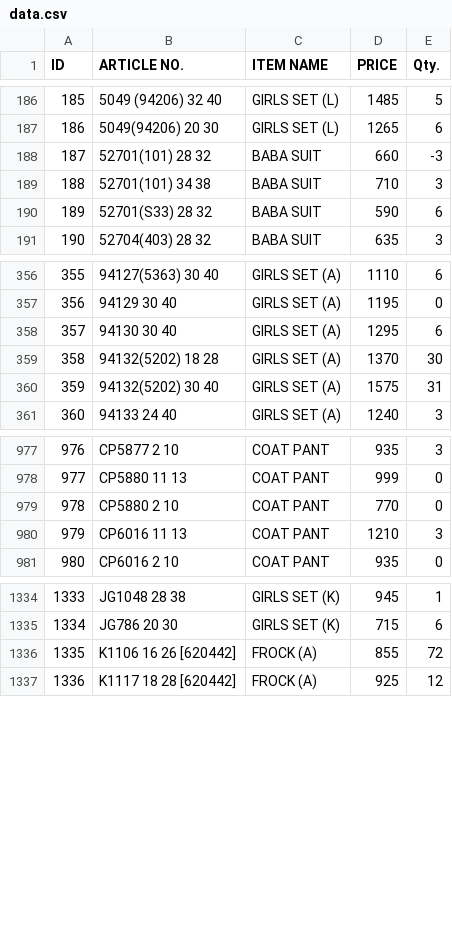
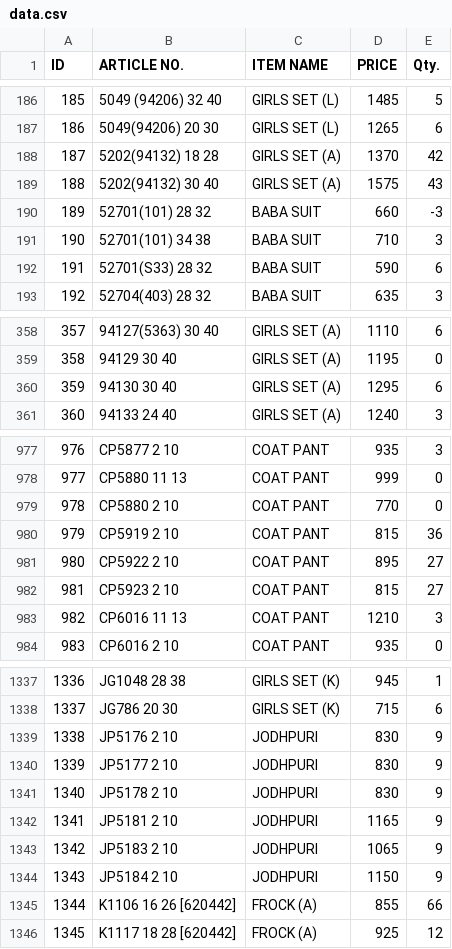
Before and after one commit to sanjeevsh1986/stock-data, a CSV file: data.csv, drawn as a sheet; only a part is shown, gaps mark what is left out; removed rows and columns are numbered as before the commit, all else as after; the diff covers the shown part only; the diff names each change by its address in the sheet, - before the commit and + after, or states it on an @@ line.

Commit message:
Add files via upload

```diff
--- a/data.csv
+++ b/data.csv
+row 188: 187 | 5202(94132) 18 28 | GIRLS SET (A) | 1370 | 42
+row 189: 188 | 5202(94132) 30 40 | GIRLS SET (A) | 1575 | 43
@@ column A (ID) renumbered from row 190 down @@
-row 359: 358 | 94132(5202) 18 28 | GIRLS SET (A) | 1370 | 30
-row 360: 359 | 94132(5202) 30 40 | GIRLS SET (A) | 1575 | 31
+row 980: 979 | CP5919 2 10 | COAT PANT | 815 | 36
+row 981: 980 | CP5922 2 10 | COAT PANT | 895 | 27
+row 982: 981 | CP5923 2 10 | COAT PANT | 815 | 27
+row 1339: 1338 | JP5176 2 10 | JODHPURI | 830 | 9
+row 1340: 1339 | JP5177 2 10 | JODHPURI | 830 | 9
+row 1341: 1340 | JP5178 2 10 | JODHPURI | 830 | 9
+row 1342: 1341 | JP5181 2 10 | JODHPURI | 1165 | 9
+row 1343: 1342 | JP5183 2 10 | JODHPURI | 1065 | 9
+row 1344: 1343 | JP5184 2 10 | JODHPURI | 1150 | 9
-E1345 (Qty.): 72
+E1345 (Qty.): 66
```
Also changed, not shown: 44 edited cells elsewhere in this file.
